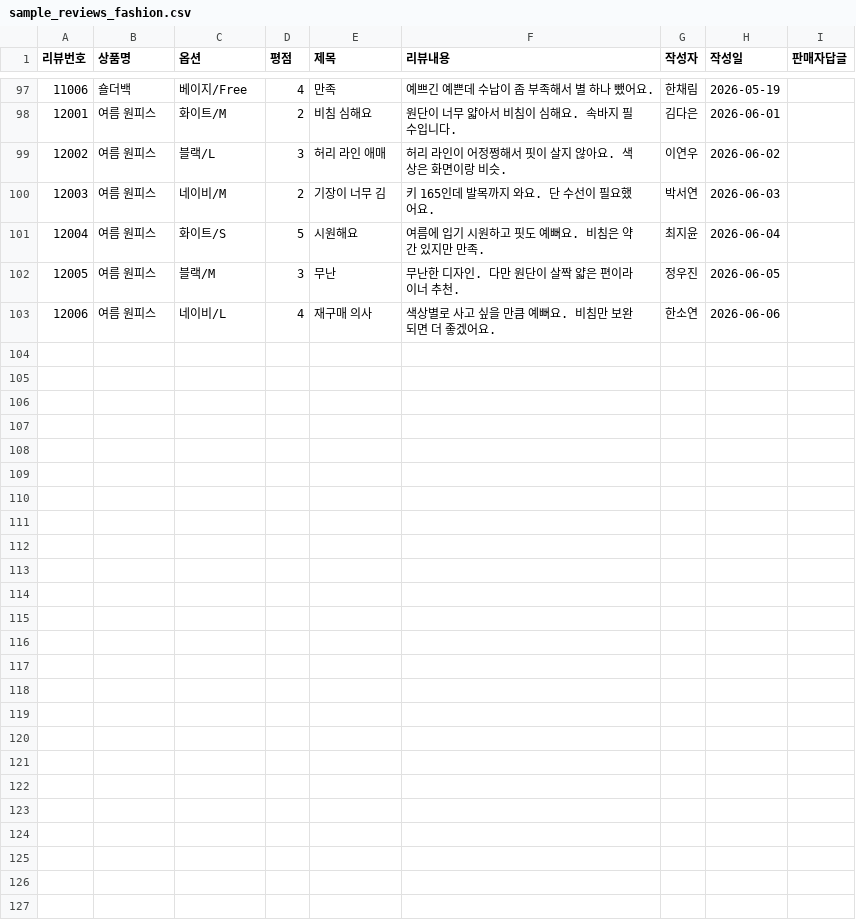
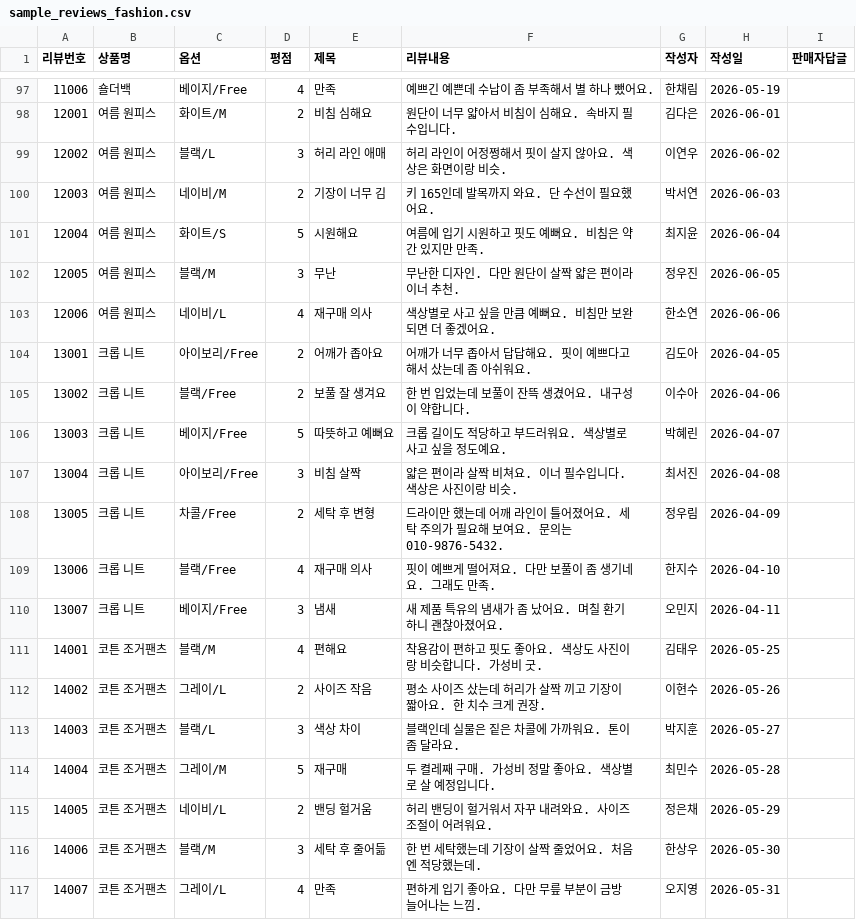
Before and after one commit to cjsdud/Review-Analysis, a CSV file: sample-data/sample_reviews_fashion.csv, drawn as a sheet; only a part is shown, gaps mark what is left out.

```diff
--- a/sample-data/sample_reviews_fashion.csv
+++ b/sample-data/sample_reviews_fashion.csv
@@ -103 +103,15 @@
 12006,여름 원피스,네이비/L,4,재구매 의사,색상별로 사고 싶을 만큼 예뻐요. 비침만 보완되면 더 좋겠어요.,한소연,2026-06-06,
+13001,크롭 니트,아이보리/Free,2,어깨가 좁아요,어깨가 너무 좁아서 답답해요. 핏이 예쁘다고 해서 샀는데 좀 아쉬워요.,김도아,2026-04-05,
+13002,크롭 니트,블랙/Free,2,보풀 잘 생겨요,한 번 입었는데 보풀이 잔뜩 생겼어요. 내구성이 약합니다.,이수아,2026-04-06,
+13003,크롭 니트,베이지/Free,5,따뜻하고 예뻐요,크롭 길이도 적당하고 부드러워요. 색상별로 사고 싶을 정도예요.,박혜린,2026-04-07,
+13004,크롭 니트,아이보리/Free,3,비침 살짝,얇은 편이라 살짝 비쳐요. 이너 필수입니다. 색상은 사진이랑 비슷.,최서진,2026-04-08,
+13005,크롭 니트,차콜/Free,2,세탁 후 변형,드라이만 했는데 어깨 라인이 틀어졌어요. 세탁 주의가 필요해 보여요. 문의는 010-9876-5432.,정우림,2026-04-09,
+13006,크롭 니트,블랙/Free,4,재구매 의사,핏이 예쁘게 떨어져요. 다만 보풀이 좀 생기네요. 그래도 만족.,한지수,2026-04-10,
+13007,크롭 니트,베이지/Free,3,냄새,새 제품 특유의 냄새가 좀 났어요. 며칠 환기하니 괜찮아졌어요.,오민지,2026-04-11,
+14001,코튼 조거팬츠,블랙/M,4,편해요,착용감이 편하고 핏도 좋아요. 색상도 사진이랑 비슷합니다. 가성비 굿.,김태우,2026-05-25,
+14002,코튼 조거팬츠,그레이/L,2,사이즈 작음,평소 사이즈 샀는데 허리가 살짝 끼고 기장이 짧아요. 한 치수 크게 권장.,이현수,2026-05-26,
+14003,코튼 조거팬츠,블랙/L,3,색상 차이,블랙인데 실물은 짙은 차콜에 가까워요. 톤이 좀 달라요.,박지훈,2026-05-27,
+14004,코튼 조거팬츠,그레이/M,5,재구매,두 켤레째 구매. 가성비 정말 좋아요. 색상별로 살 예정입니다.,최민수,2026-05-28,
+14005,코튼 조거팬츠,네이비/L,2,밴딩 헐거움,허리 밴딩이 헐거워서 자꾸 내려와요. 사이즈 조절이 어려워요.,정은채,2026-05-29,
+14006,코튼 조거팬츠,블랙/M,3,세탁 후 줄어듦,한 번 세탁했는데 기장이 살짝 줄었어요. 처음엔 적당했는데.,한상우,2026-05-30,
+14007,코튼 조거팬츠,그레이/L,4,만족,편하게 입기 좋아요. 다만 무릎 부분이 금방 늘어나는 느낌.,오지영,2026-05-31,
```
Also changed, not shown: 11 other files.
